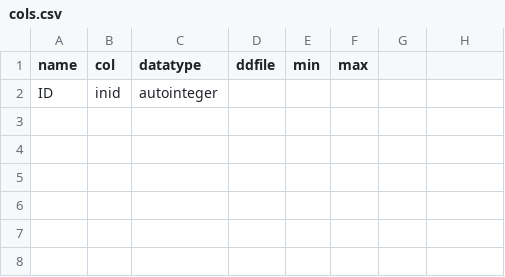
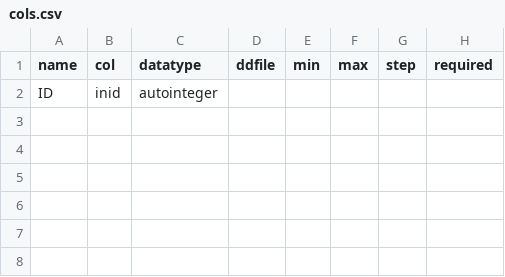
Before and after one commit to ctcl-bregis/cams, a CSV file: config/devtypes/ltpc/cols.csv, drawn as a sheet; only a part is shown; the diff names each change by its address in the sheet, - before the commit and + after, or states it on an @@ line.

```diff
--- a/config/devtypes/ltpc/cols.csv
+++ b/config/devtypes/ltpc/cols.csv
-G1: (empty)
+G1: step
-H1: (empty)
+H1: required
```
Also changed, not shown: 10 other files.
